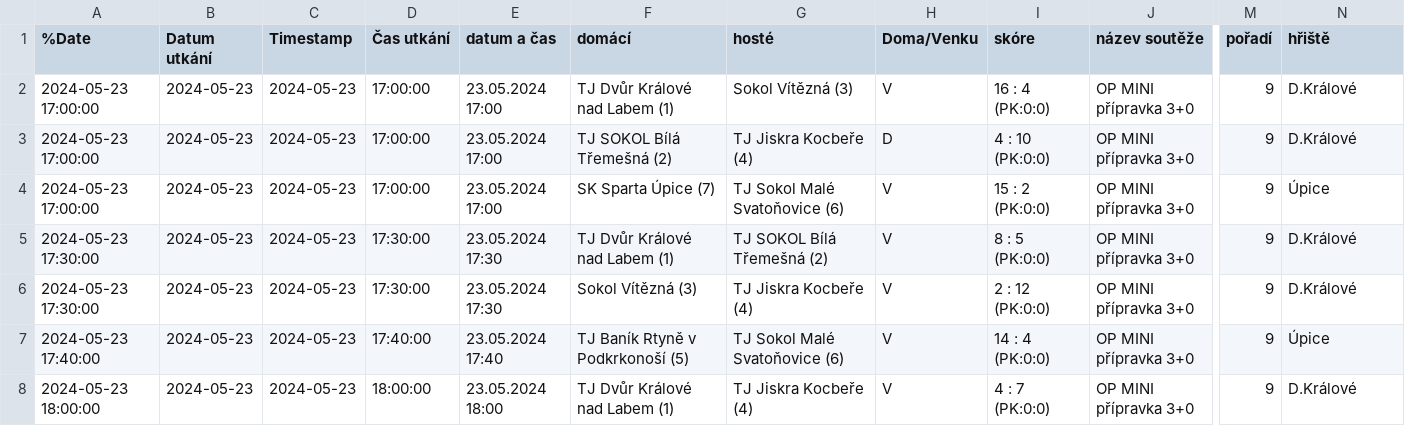
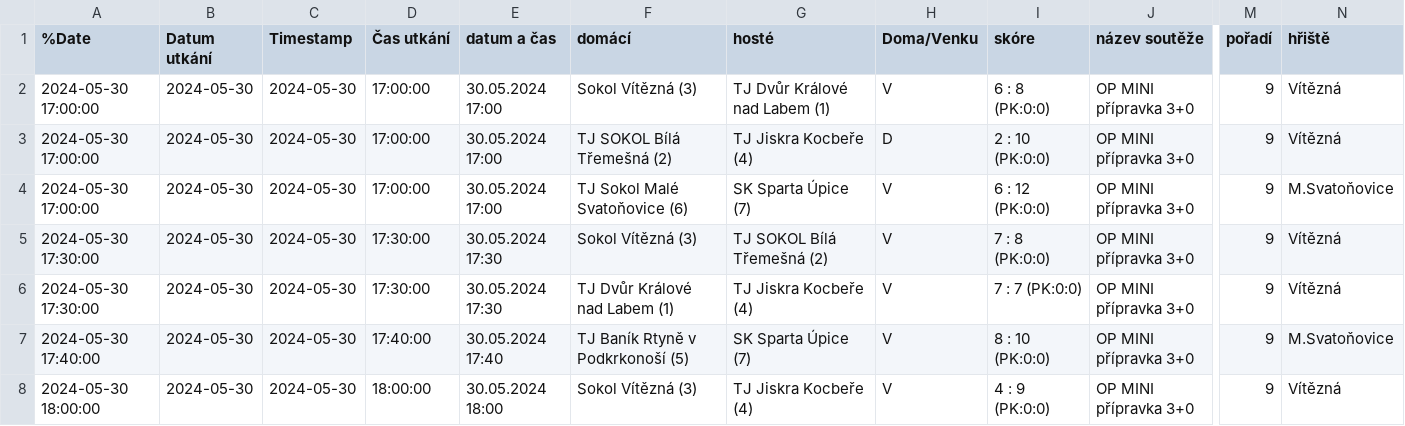
Before and after one commit to MustafaHadzi/bt_matches, a CSV file: utkani_Mini_pripravka.csv, drawn as a sheet; only a part is shown, gaps mark what is left out; the diff covers the shown part only; the diff names each change by its address in the sheet, - before the commit and + after, or states it on an @@ line.

Commit message:
Committing file utkani_Mini_pripravka.csv

```diff
--- a/utkani_Mini_pripravka.csv
+++ b/utkani_Mini_pripravka.csv
-A2:A4 (%Date): 2024-05-23 17:00:00
+A2:A4 (%Date): 2024-05-30 17:00:00
-B2:B8 (Datum utkání): 2024-05-23
+B2:B8 (Datum utkání): 2024-05-30
-C2:C8 (Timestamp): 2024-05-23
+C2:C8 (Timestamp): 2024-05-30
-E2:E4 (datum a čas): 23.05.2024 17:00
+E2:E4 (datum a čas): 30.05.2024 17:00
-F2 (domácí): TJ Dvůr Králové nad Labem (1)
+F2 (domácí): Sokol Vítězná (3)
-G2 (hosté): Sokol Vítězná (3)
+G2 (hosté): TJ Dvůr Králové nad Labem (1)
-I2 (skóre): 16 : 4 (PK:0:0)
+I2 (skóre): 6 : 8 (PK:0:0)
-N2:N3 (hřiště): D.Králové
+N2:N3 (hřiště): Vítězná
-I3 (skóre): 4 : 10 (PK:0:0)
+I3 (skóre): 2 : 10 (PK:0:0)
-F4 (domácí): SK Sparta Úpice (7)
+F4 (domácí): TJ Sokol Malé Svatoňovice (6)
-G4 (hosté): TJ Sokol Malé Svatoňovice (6)
+G4 (hosté): SK Sparta Úpice (7)
-I4 (skóre): 15 : 2 (PK:0:0)
+I4 (skóre): 6 : 12 (PK:0:0)
-N4 (hřiště): Úpice
+N4 (hřiště): M.Svatoňovice
-A5:A6 (%Date): 2024-05-23 17:30:00
+A5:A6 (%Date): 2024-05-30 17:30:00
-E5:E6 (datum a čas): 23.05.2024 17:30
+E5:E6 (datum a čas): 30.05.2024 17:30
-F5 (domácí): TJ Dvůr Králové nad Labem (1)
+F5 (domácí): Sokol Vítězná (3)
-I5 (skóre): 8 : 5 (PK:0:0)
+I5 (skóre): 7 : 8 (PK:0:0)
-N5:N6 (hřiště): D.Králové
+N5:N6 (hřiště): Vítězná
-F6 (domácí): Sokol Vítězná (3)
+F6 (domácí): TJ Dvůr Králové nad Labem (1)
-I6 (skóre): 2 : 12 (PK:0:0)
+I6 (skóre): 7 : 7 (PK:0:0)
-A7 (%Date): 2024-05-23 17:40:00
+A7 (%Date): 2024-05-30 17:40:00
-E7 (datum a čas): 23.05.2024 17:40
+E7 (datum a čas): 30.05.2024 17:40
-G7 (hosté): TJ Sokol Malé Svatoňovice (6)
+G7 (hosté): SK Sparta Úpice (7)
-I7 (skóre): 14 : 4 (PK:0:0)
+I7 (skóre): 8 : 10 (PK:0:0)
-N7 (hřiště): Úpice
+N7 (hřiště): M.Svatoňovice
-A8 (%Date): 2024-05-23 18:00:00
+A8 (%Date): 2024-05-30 18:00:00
-E8 (datum a čas): 23.05.2024 18:00
+E8 (datum a čas): 30.05.2024 18:00
-F8 (domácí): TJ Dvůr Králové nad Labem (1)
+F8 (domácí): Sokol Vítězná (3)
-I8 (skóre): 4 : 7 (PK:0:0)
+I8 (skóre): 4 : 9 (PK:0:0)
-N8 (hřiště): D.Králové
+N8 (hřiště): Vítězná
```
Also changed, not shown: 16 edited cells elsewhere in this file.
